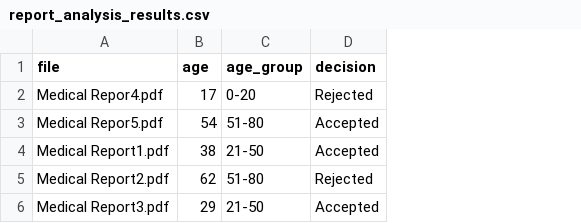
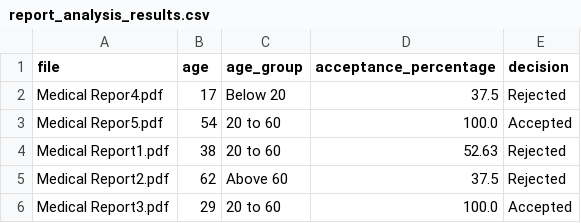
Before and after one commit to VrushaliAPoojary/medical_report_analyser, a CSV file: sample_reports/report_analysis_results.csv, drawn as a sheet; addresses are those after the commit; the diff names each change by its address in the sheet, - before the commit and + after, or states it on an @@ line.

```diff
--- a/sample_reports/report_analysis_results.csv
+++ b/sample_reports/report_analysis_results.csv
+column D (acceptance_percentage), rows 2-6: 37.5 | 100.0 | 52.63 | 37.5 | 100.0
-C2 (age_group): 0-20
+C2 (age_group): Below 20
-C3 (age_group): 51-80
+C3 (age_group): 20 to 60
-C4 (age_group): 21-50
+C4 (age_group): 20 to 60
-E4 (decision): Accepted
+E4 (decision): Rejected
-C5 (age_group): 51-80
+C5 (age_group): Above 60
-C6 (age_group): 21-50
+C6 (age_group): 20 to 60
```
Also changed, not shown: 2 other files.
